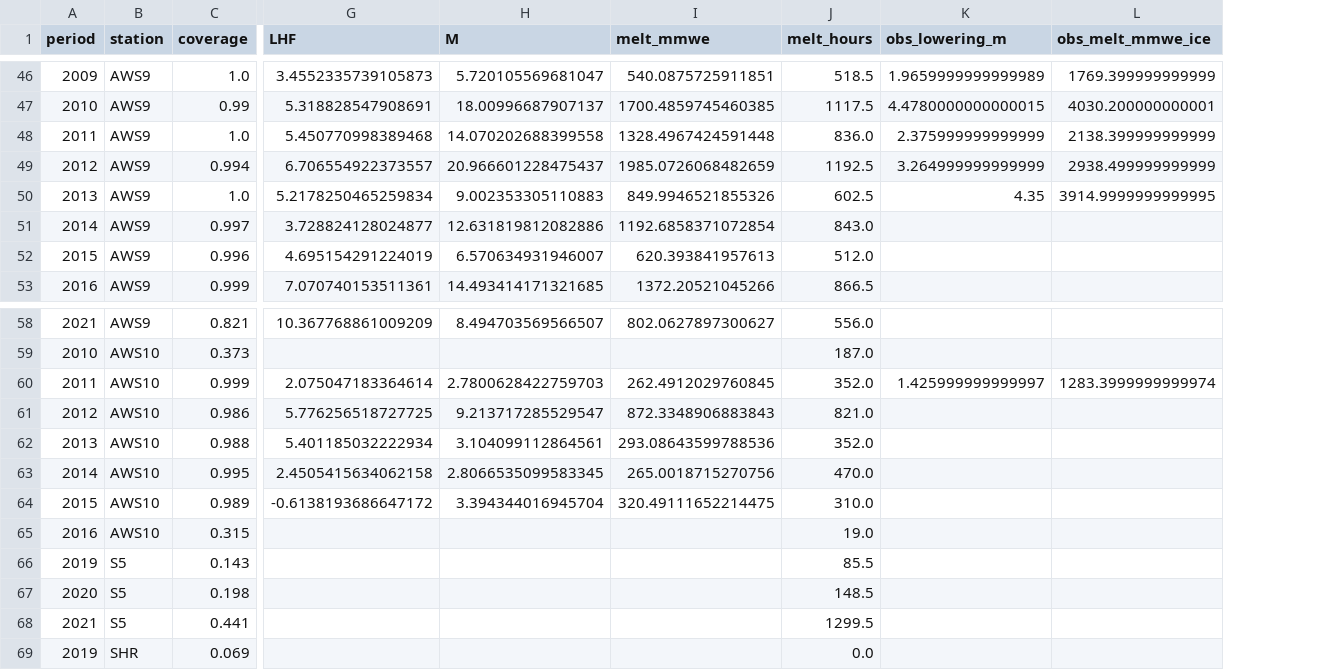
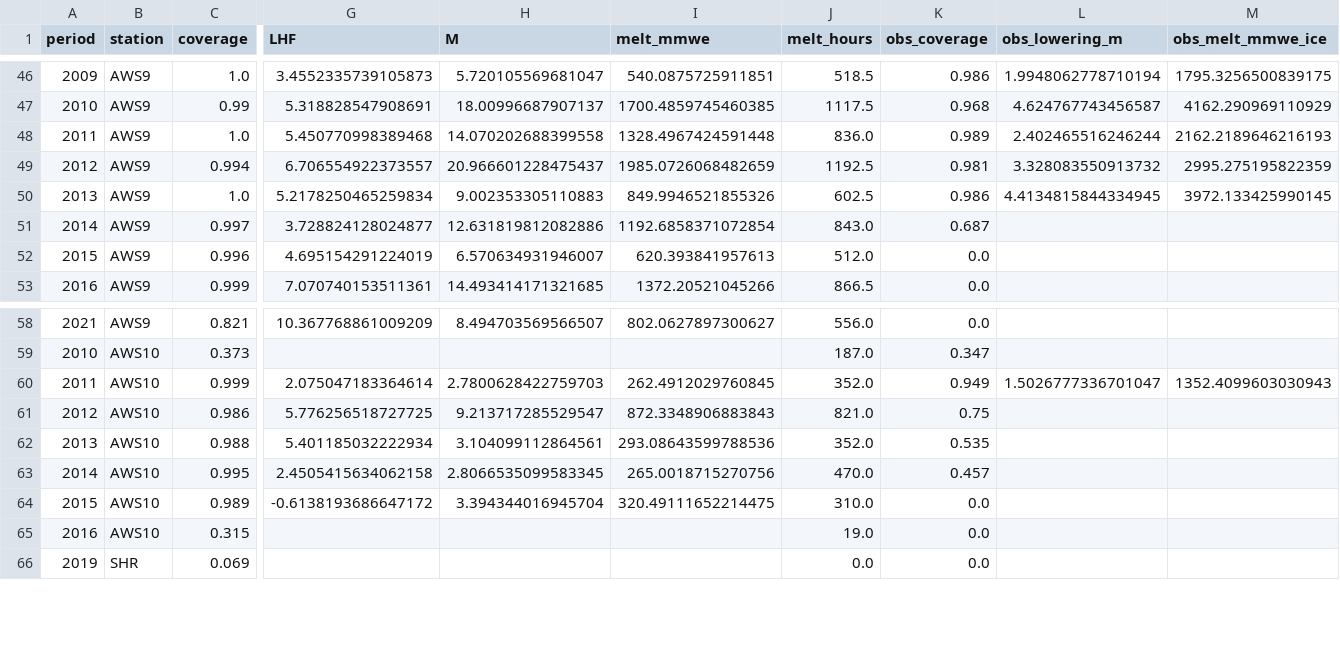
Before and after one commit to jantientramper/MAIO_project7, a CSV file: output/melt_per_station_Y.csv, drawn as a sheet; only a part is shown, gaps mark what is left out; removed rows and columns are numbered as before the commit, all else as after; rows hold the shown columns only; the diff covers the shown part only; the diff names each change by its address in the sheet, - before the commit and + after, or states it on an @@ line.

```diff
--- a/output/melt_per_station_Y.csv
+++ b/output/melt_per_station_Y.csv
+column K (obs_coverage), rows 46-53: 0.986 | 0.968 | 0.989 | 0.981 | 0.986 | 0.687 | 0.0 | 0.0; rows 58-66: 0.0 | 0.347 | 0.949 | 0.75 | 0.535 | 0.457 | 0.0 | 0.0 | 0.0
-L46 (obs_lowering_m): 1.9659999999999989
+L46 (obs_lowering_m): 1.9948062778710194
-M46 (obs_melt_mmwe_ice): 1769.399999999999
+M46 (obs_melt_mmwe_ice): 1795.3256500839175
-L47 (obs_lowering_m): 4.4780000000000015
+L47 (obs_lowering_m): 4.624767743456587
-M47 (obs_melt_mmwe_ice): 4030.200000000001
+M47 (obs_melt_mmwe_ice): 4162.290969110929
-L48 (obs_lowering_m): 2.375999999999999
+L48 (obs_lowering_m): 2.402465516246244
-M48 (obs_melt_mmwe_ice): 2138.399999999999
+M48 (obs_melt_mmwe_ice): 2162.2189646216193
-L49 (obs_lowering_m): 3.264999999999999
+L49 (obs_lowering_m): 3.328083550913732
-M49 (obs_melt_mmwe_ice): 2938.499999999999
+M49 (obs_melt_mmwe_ice): 2995.275195822359
-L50 (obs_lowering_m): 4.35
+L50 (obs_lowering_m): 4.4134815844334945
-M50 (obs_melt_mmwe_ice): 3914.9999999999995
+M50 (obs_melt_mmwe_ice): 3972.133425990145
-L60 (obs_lowering_m): 1.425999999999997
+L60 (obs_lowering_m): 1.5026777336701047
-M60 (obs_melt_mmwe_ice): 1283.3999999999974
+M60 (obs_melt_mmwe_ice): 1352.4099603030943
-row 66: 2019 | S5 | 0.143 |  |  |  | 85.5
-row 67: 2020 | S5 | 0.198 |  |  |  | 148.5
-row 68: 2021 | S5 | 0.441 |  |  |  | 1299.5
```
Also changed, not shown: 62 edited cells elsewhere in this file, output/melt_comparison_M.csv, output/melt_per_station_M.csv, 23 other files.
